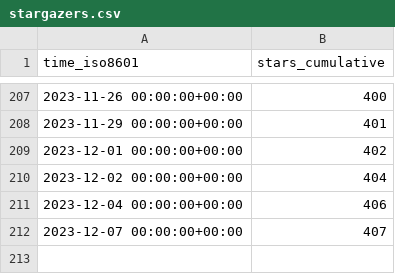
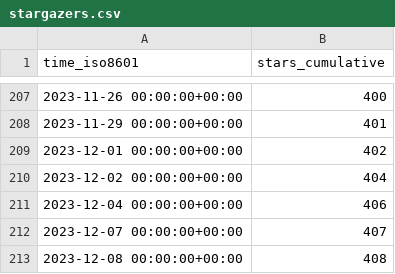
Before and after one commit to Unity-Technologies/ECS-Network-Racing-Sample, a CSV file: Unity-Technologies/ECS-Network-Racing-Sample/ghrs-data/stargazers.csv, drawn as a sheet; only a part is shown, gaps mark what is left out; the diff names each change by its address in the sheet, - before the commit and + after, or states it on an @@ line.

```diff
--- a/Unity-Technologies/ECS-Network-Racing-Sample/ghrs-data/stargazers.csv
+++ b/Unity-Technologies/ECS-Network-Racing-Sample/ghrs-data/stargazers.csv
+row 213: 2023-12-08 00:00:00+00:00 | 408
```
